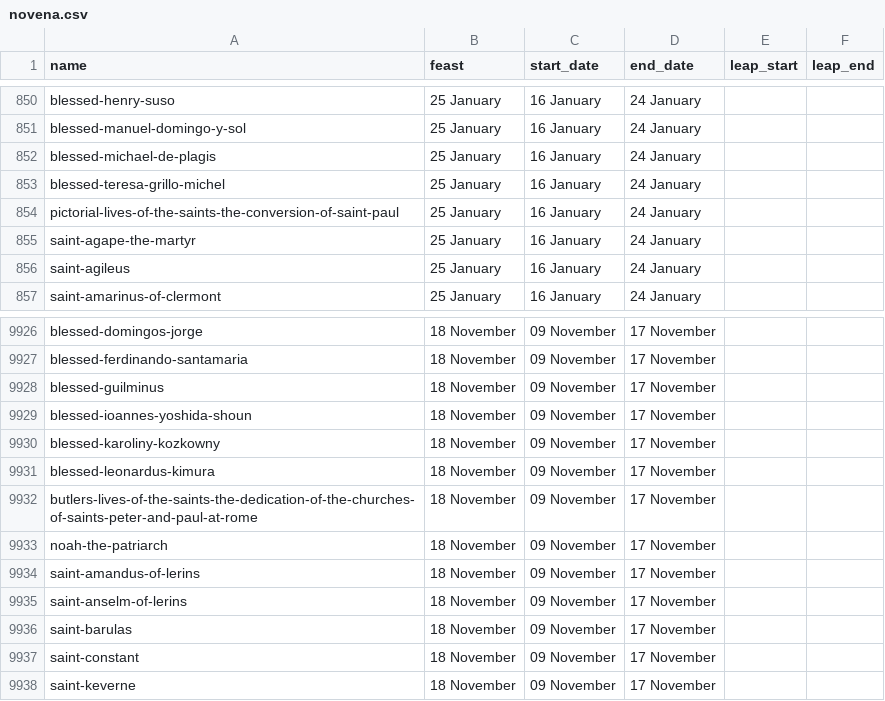
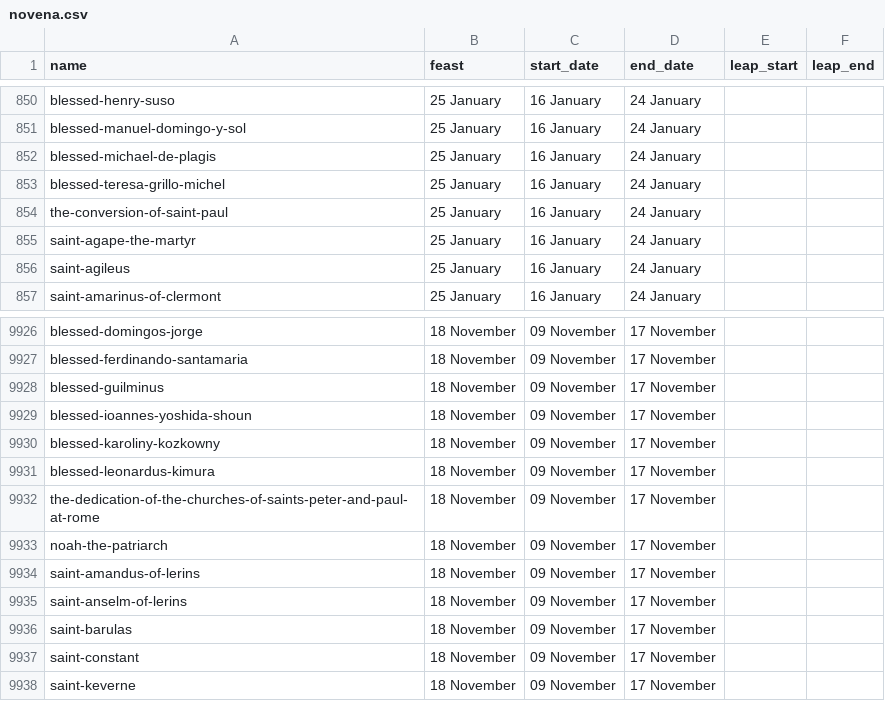
Before and after one commit to RaynardGerraldo/novena, a CSV file: novena.csv, drawn as a sheet; only a part is shown, gaps mark what is left out.

Commit message:
fix: remove 'lives of the saints'

```diff
--- a/novena.csv
+++ b/novena.csv
@@ -853,3 +853,3 @@ blessed-michael-de-plagis,25 January,16 January,24 January
 blessed-teresa-grillo-michel,25 January,16 January,24 January
-pictorial-lives-of-the-saints-the-conversion-of-saint-paul,25 January,16 January,24 January
+the-conversion-of-saint-paul,25 January,16 January,24 January
 saint-agape-the-martyr,25 January,16 January,24 January
@@ -9931,3 +9931,3 @@ blessed-karoliny-kozkowny,18 November,09 November,17 November
 blessed-leonardus-kimura,18 November,09 November,17 November
-butlers-lives-of-the-saints-the-dedication-of-the-churches-of-saints-peter-and-paul-at-rome,18 November,09 November,17 November
+the-dedication-of-the-churches-of-saints-peter-and-paul-at-rome,18 November,09 November,17 November
 noah-the-patriarch,18 November,09 November,17 November
```
